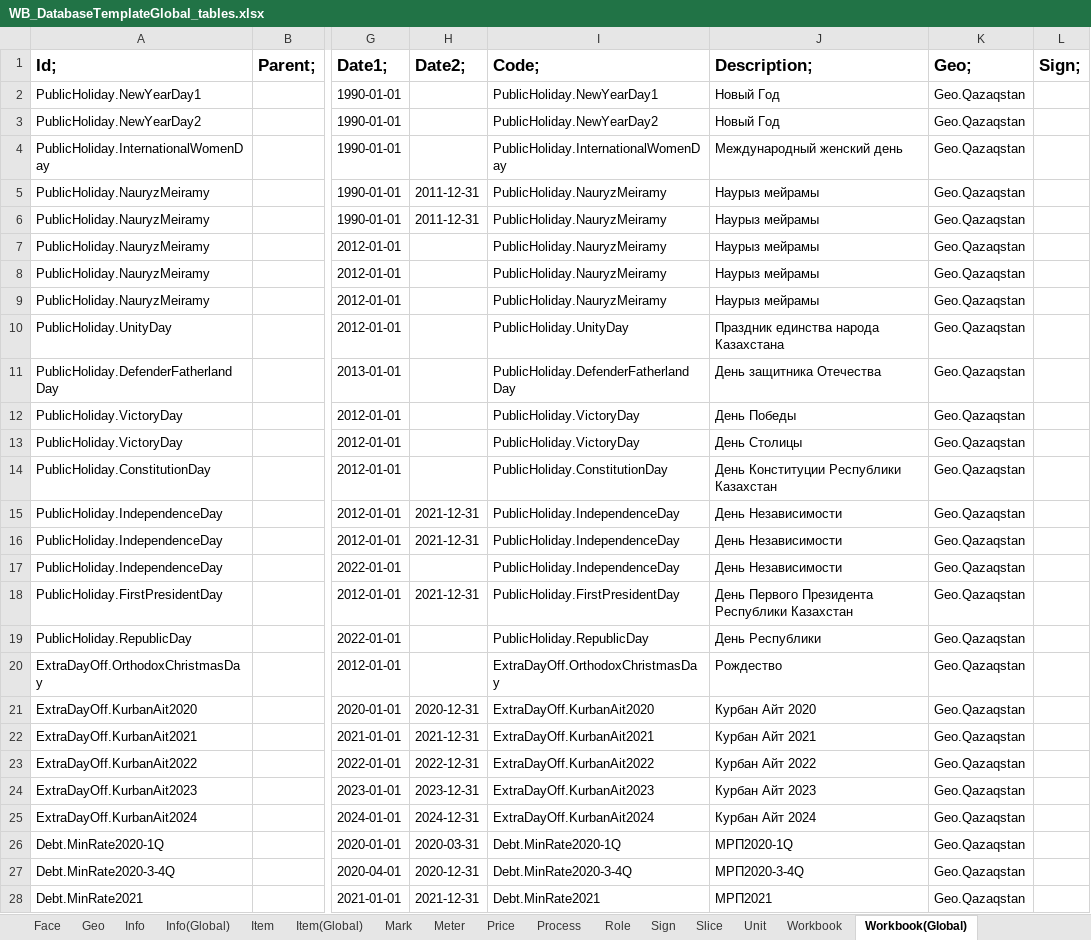
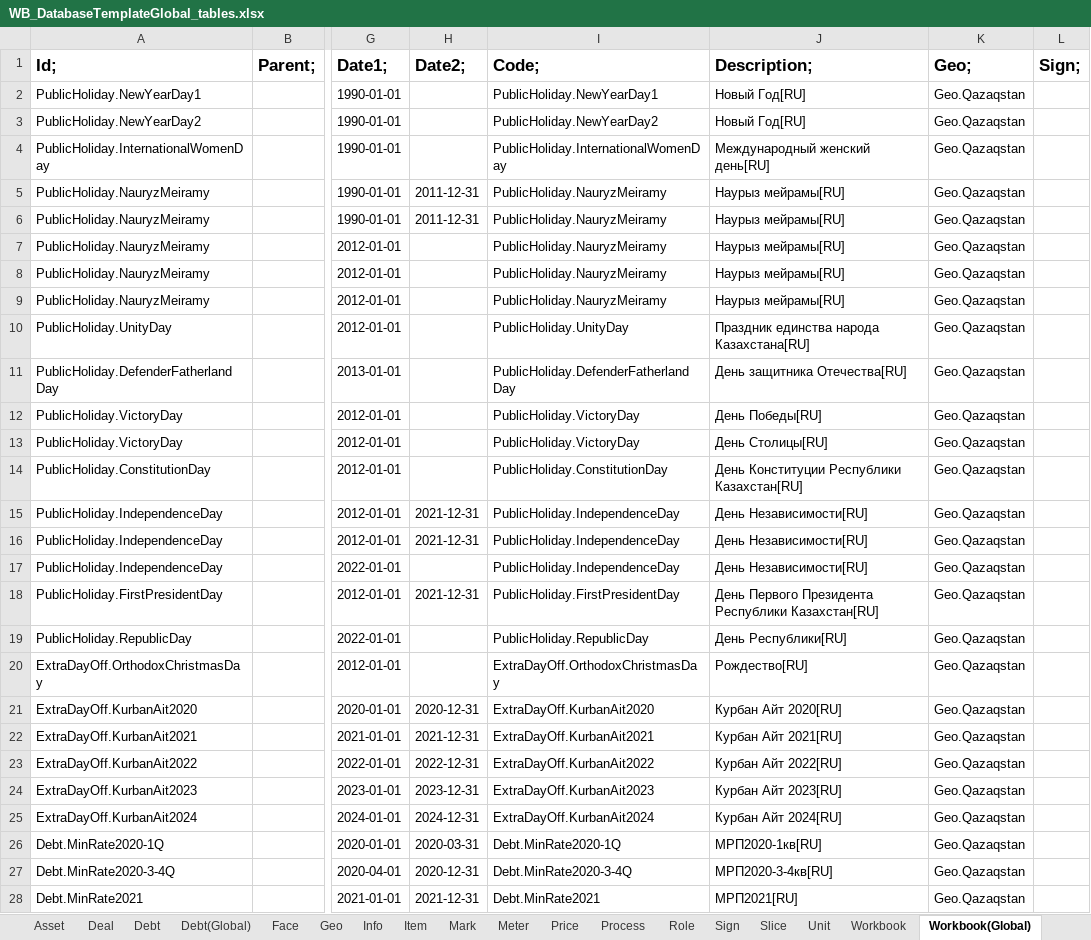
Before and after one commit to KursakovSA/AccBase, an Excel workbook: WB_DatabaseTemplateGlobal_tables.xlsx, sheet Workbook(Global), drawn as a sheet; only a part is shown, gaps mark what is left out; values as stored, in another font and other column widths than the file's, no borders; the diff covers the shown part only; the diff names each change by its address in the sheet, - before the commit and + after, or states it on an @@ line.

```diff
--- a/WB_DatabaseTemplateGlobal_tables.xlsx (sheet Workbook(Global))
+++ b/WB_DatabaseTemplateGlobal_tables.xlsx (sheet Workbook(Global))
-sheet tab: Info(Global)
-sheet tab: Item(Global)
-J2:J3 (Description;): Новый Год
+J2:J3 (Description;): Новый Год[RU]
-J4 (Description;): Международный женский день
+J4 (Description;): Международный женский день[RU]
-J5:J9 (Description;): Наурыз мейрамы
+J5:J9 (Description;): Наурыз мейрамы[RU]
-J10 (Description;): Праздник единства народа Казахстана
+J10 (Description;): Праздник единства народа Казахстана[RU]
-J11 (Description;): День защитника Отечества
+J11 (Description;): День защитника Отечества[RU]
-J12 (Description;): День Победы
+J12 (Description;): День Победы[RU]
-J13 (Description;): День Столицы
+J13 (Description;): День Столицы[RU]
-J14 (Description;): День Конституции Республики Казахстан
+J14 (Description;): День Конституции Республики Казахстан[RU]
-J15:J17 (Description;): День Независимости
+J15:J17 (Description;): День Независимости[RU]
-J18 (Description;): …Президента Республики Казахстан
+J18 (Description;): …Президента Республики Казахстан[RU]
-J19 (Description;): День Республики
+J19 (Description;): День Республики[RU]
-J20 (Description;): Рождество
+J20 (Description;): Рождество[RU]
-J21 (Description;): Курбан Айт 2020
+J21 (Description;): Курбан Айт 2020[RU]
-J22 (Description;): Курбан Айт 2021
+J22 (Description;): Курбан Айт 2021[RU]
-J23 (Description;): Курбан Айт 2022
+J23 (Description;): Курбан Айт 2022[RU]
-J24 (Description;): Курбан Айт 2023
+J24 (Description;): Курбан Айт 2023[RU]
-J25 (Description;): Курбан Айт 2024
+J25 (Description;): Курбан Айт 2024[RU]
-J26 (Description;): МРП2020-1Q
+J26 (Description;): МРП2020-1кв[RU]
-J27 (Description;): МРП2020-3-4Q
+J27 (Description;): МРП2020-3-4кв[RU]
-J28 (Description;): МРП2021
+J28 (Description;): МРП2021[RU]
```
Also changed, not shown: 7 removed rows and 102 edited cells elsewhere in this sheet, sheet Process, sheet Account, sheet Info, sheet Role, sheet Unit, sheet Debt, 11 more sheets.
